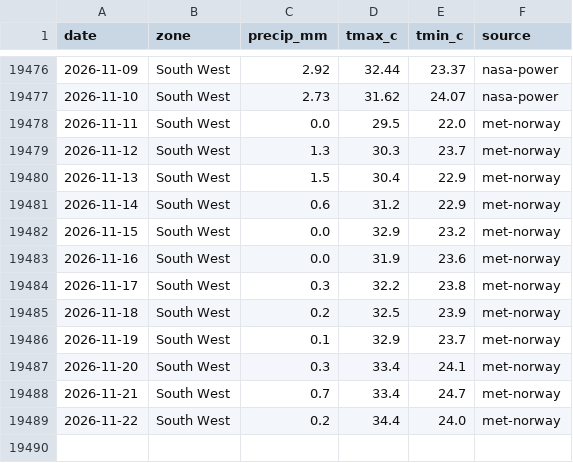
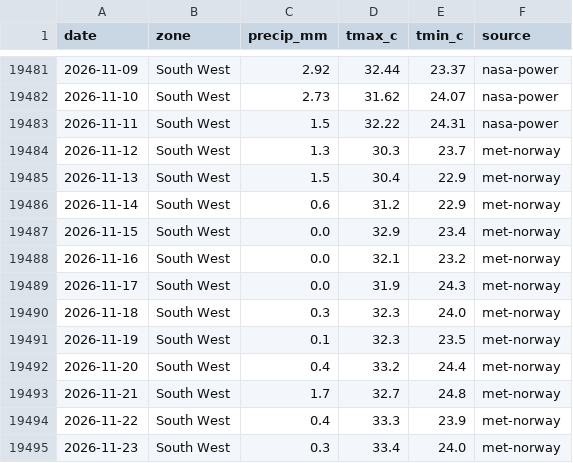
Before and after one commit to Agrolinking-Solutions/Agrolinking-Intelligence, a CSV file: data/external/weather_daily.csv, drawn as a sheet; only a part is shown, gaps mark what is left out; the diff covers the shown part only.

```diff
--- a/data/external/weather_daily.csv
+++ b/data/external/weather_daily.csv
@@ -19477,3 +19482,3 @@ date,zone,precip_mm,tmax_c,tmin_c,source
 2026-11-10,South West,2.73,31.62,24.07,nasa-power
-2026-11-11,South West,0.0,29.5,22.0,met-norway
+2026-11-11,South West,1.5,32.22,24.31,nasa-power
 2026-11-12,South West,1.3,30.3,23.7,met-norway
@@ -19481,9 +19486,10 @@ date,zone,precip_mm,tmax_c,tmin_c,source
 2026-11-14,South West,0.6,31.2,22.9,met-norway
-2026-11-15,South West,0.0,32.9,23.2,met-norway
-2026-11-16,South West,0.0,31.9,23.6,met-norway
-2026-11-17,South West,0.3,32.2,23.8,met-norway
-2026-11-18,South West,0.2,32.5,23.9,met-norway
-2026-11-19,South West,0.1,32.9,23.7,met-norway
-2026-11-20,South West,0.3,33.4,24.1,met-norway
-2026-11-21,South West,0.7,33.4,24.7,met-norway
-2026-11-22,South West,0.2,34.4,24.0,met-norway
+2026-11-15,South West,0.0,32.9,23.4,met-norway
+2026-11-16,South West,0.0,32.1,23.2,met-norway
+2026-11-17,South West,0.0,31.9,24.3,met-norway
+2026-11-18,South West,0.3,32.3,24.0,met-norway
+2026-11-19,South West,0.1,32.3,23.5,met-norway
+2026-11-20,South West,0.4,33.2,24.4,met-norway
+2026-11-21,South West,1.7,32.7,24.8,met-norway
+2026-11-22,South West,0.4,33.3,23.9,met-norway
+2026-11-23,South West,0.3,33.4,24.0,met-norway
```
Also changed, not shown: 5 added rows and 95 edited cells elsewhere in this file, data/external/live_fx.csv, data/external/weather_forecast_daily.csv, 47 other files.
